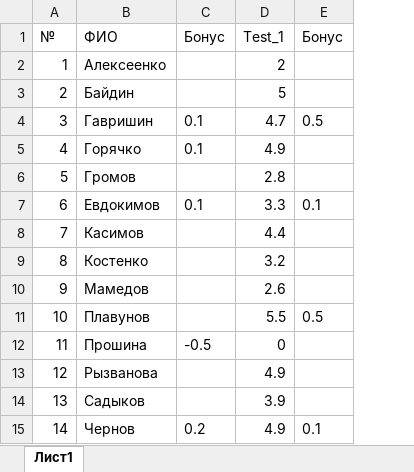
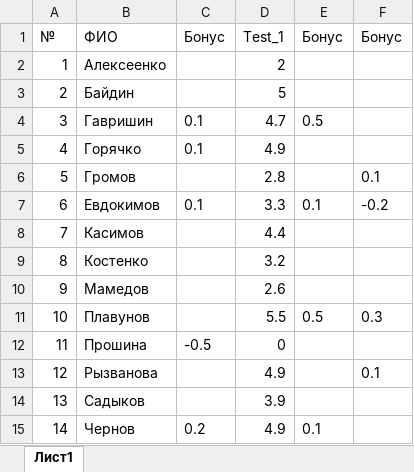
Before and after one commit to criptycpizza7/kis, an Excel workbook: HighProgramming/Рейтинг.xlsx, sheet Лист1, drawn as a sheet; values as stored, in another font and other column widths than the file's, no borders; the diff names each change by its address in the sheet, - before the commit and + after, or states it on an @@ line.

```diff
--- a/HighProgramming/Рейтинг.xlsx (sheet Лист1)
+++ b/HighProgramming/Рейтинг.xlsx (sheet Лист1)
+column F, rows 1-13: Бонус |  |  |  |  | 0.1 | -0.2 |  |  |  | 0.3 |  | 0.1
```
Also changed, not shown: 3 other files.
